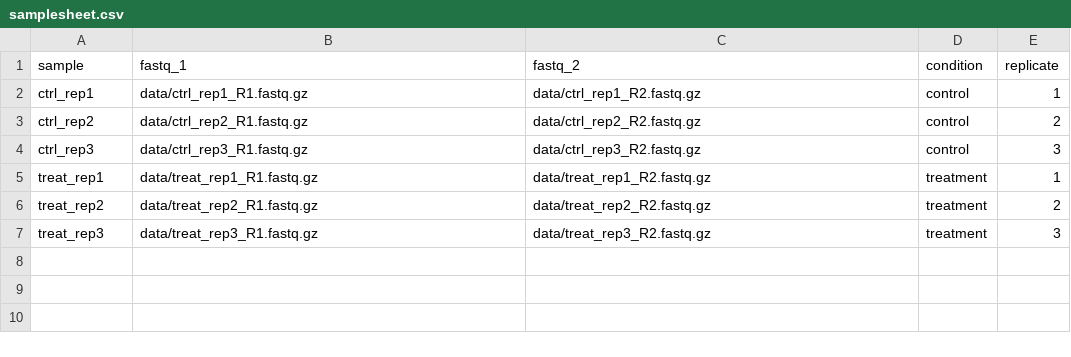
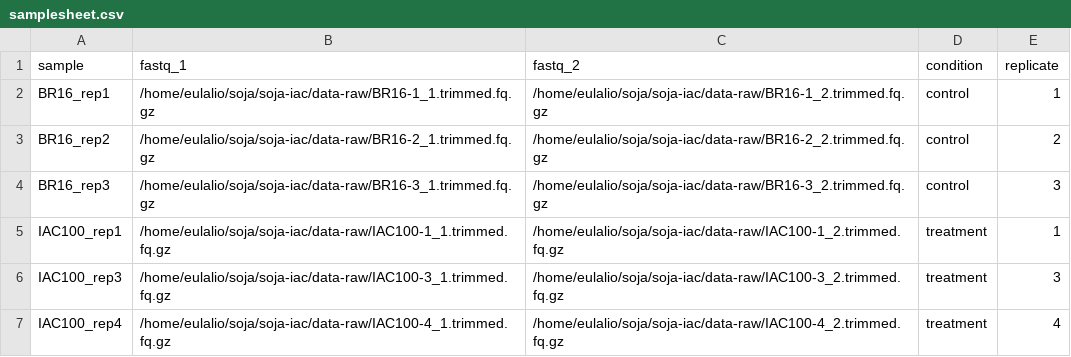
Before and after one commit to eulaliobqi/soja-iac, a CSV file: samplesheet.csv, drawn as a sheet.

```diff
--- a/samplesheet.csv
+++ b/samplesheet.csv
@@ -1,7 +1,7 @@
 sample,fastq_1,fastq_2,condition,replicate
-ctrl_rep1,data/ctrl_rep1_R1.fastq.gz,data/ctrl_rep1_R2.fastq.gz,control,1
-ctrl_rep2,data/ctrl_rep2_R1.fastq.gz,data/ctrl_rep2_R2.fastq.gz,control,2
-ctrl_rep3,data/ctrl_rep3_R1.fastq.gz,data/ctrl_rep3_R2.fastq.gz,control,3
-treat_rep1,data/treat_rep1_R1.fastq.gz,data/treat_rep1_R2.fastq.gz,treatment,1
-treat_rep2,data/treat_rep2_R1.fastq.gz,data/treat_rep2_R2.fastq.gz,treatment,2
-treat_rep3,data/treat_rep3_R1.fastq.gz,data/treat_rep3_R2.fastq.gz,treatment,3
+BR16_rep1,/home/eulalio/soja/soja-iac/data-raw/BR16-1_1.trimmed.fq.gz,/home/eulalio/soja/soja-iac/data-raw/BR16-1_2.trimmed.fq.gz,control,1
+BR16_rep2,/home/eulalio/soja/soja-iac/data-raw/BR16-2_1.trimmed.fq.gz,/home/eulalio/soja/soja-iac/data-raw/BR16-2_2.trimmed.fq.gz,control,2
+BR16_rep3,/home/eulalio/soja/soja-iac/data-raw/BR16-3_1.trimmed.fq.gz,/home/eulalio/soja/soja-iac/data-raw/BR16-3_2.trimmed.fq.gz,control,3
+IAC100_rep1,/home/eulalio/soja/soja-iac/data-raw/IAC100-1_1.trimmed.fq.gz,/home/eulalio/soja/soja-iac/data-raw/IAC100-1_2.trimmed.fq.gz,treatment,1
+IAC100_rep3,/home/eulalio/soja/soja-iac/data-raw/IAC100-3_1.trimmed.fq.gz,/home/eulalio/soja/soja-iac/data-raw/IAC100-3_2.trimmed.fq.gz,treatment,3
+IAC100_rep4,/home/eulalio/soja/soja-iac/data-raw/IAC100-4_1.trimmed.fq.gz,/home/eulalio/soja/soja-iac/data-raw/IAC100-4_2.trimmed.fq.gz,treatment,4
```
Also changed, not shown: 3 other files.
